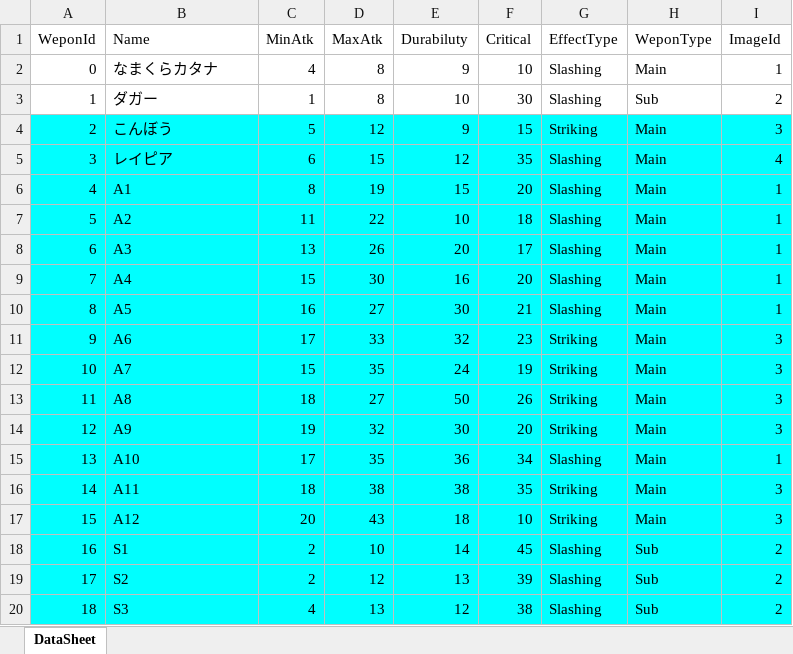
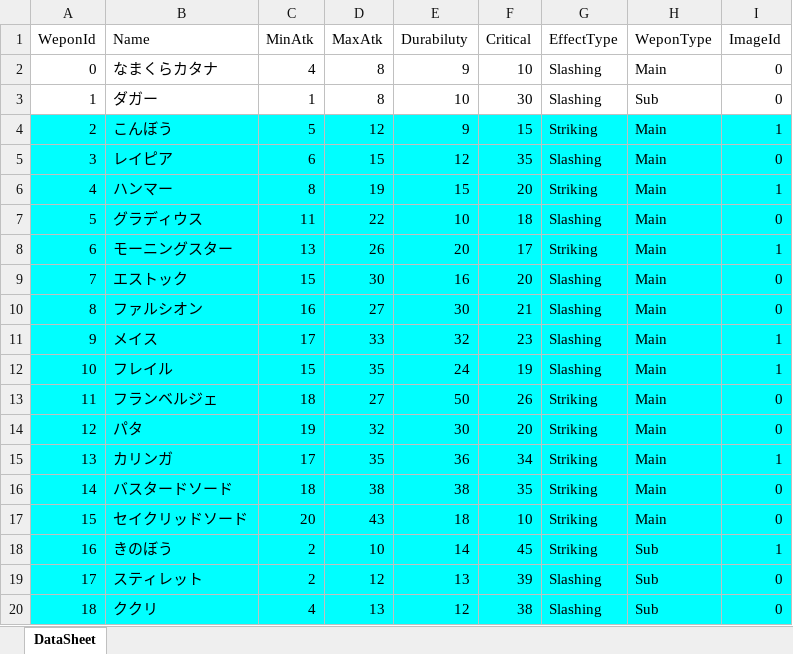
Before and after one commit to tomohiro-toyota2456/Dungeon, an Excel workbook: Assets/SceneData/Game/Editor/Excel/WeponData.xlsx, sheet DataSheet, drawn as a sheet; only a part is shown; values as stored, in another font and other column widths than the file's, no borders; charts and pictures not drawn; the diff covers the shown part only; the diff names each change by its address in the sheet, - before the commit and + after, or states it on an @@ line.

```diff
--- a/Assets/SceneData/Game/Editor/Excel/WeponData.xlsx (sheet DataSheet)
+++ b/Assets/SceneData/Game/Editor/Excel/WeponData.xlsx (sheet DataSheet)
-I2 (ImageId): 1
+I2 (ImageId): 0
-I3 (ImageId): 2
+I3 (ImageId): 0
-I4 (ImageId): 3
+I4 (ImageId): 1
-I5 (ImageId): 4
+I5 (ImageId): 0
-B6 (Name): A1
+B6 (Name): ハンマー
-G6 (EffectType): Slashing
+G6 (EffectType): Striking
-B7 (Name): A2
+B7 (Name): グラディウス
-I7 (ImageId): 1
+I7 (ImageId): 0
-B8 (Name): A3
+B8 (Name): モーニングスター
-G8 (EffectType): Slashing
+G8 (EffectType): Striking
-B9 (Name): A4
+B9 (Name): エストック
-I9:I10 (ImageId): 1
+I9:I10 (ImageId): 0
-B10 (Name): A5
+B10 (Name): ファルシオン
-B11 (Name): A6
+B11 (Name): メイス
-G11:G12 (EffectType): Striking
+G11:G12 (EffectType): Slashing
-I11:I12 (ImageId): 3
+I11:I12 (ImageId): 1
-B12 (Name): A7
+B12 (Name): フレイル
-B13 (Name): A8
+B13 (Name): フランベルジェ
-I13:I14 (ImageId): 3
+I13:I14 (ImageId): 0
-B14 (Name): A9
+B14 (Name): パタ
-B15 (Name): A10
+B15 (Name): カリンガ
-G15 (EffectType): Slashing
+G15 (EffectType): Striking
-B16 (Name): A11
+B16 (Name): バスタードソード
-I16:I17 (ImageId): 3
+I16:I17 (ImageId): 0
-B17 (Name): A12
+B17 (Name): セイクリッドソード
-B18 (Name): S1
+B18 (Name): きのぼう
-G18 (EffectType): Slashing
+G18 (EffectType): Striking
-I18 (ImageId): 2
+I18 (ImageId): 1
-B19 (Name): S2
+B19 (Name): スティレット
-I19:I20 (ImageId): 2
+I19:I20 (ImageId): 0
-B20 (Name): S3
+B20 (Name): ククリ
```
Also changed, not shown: 11 edited cells elsewhere in this sheet, Assets/SceneData/Game/Editor/Excel/ArmorData.xlsx, 2 other files.
